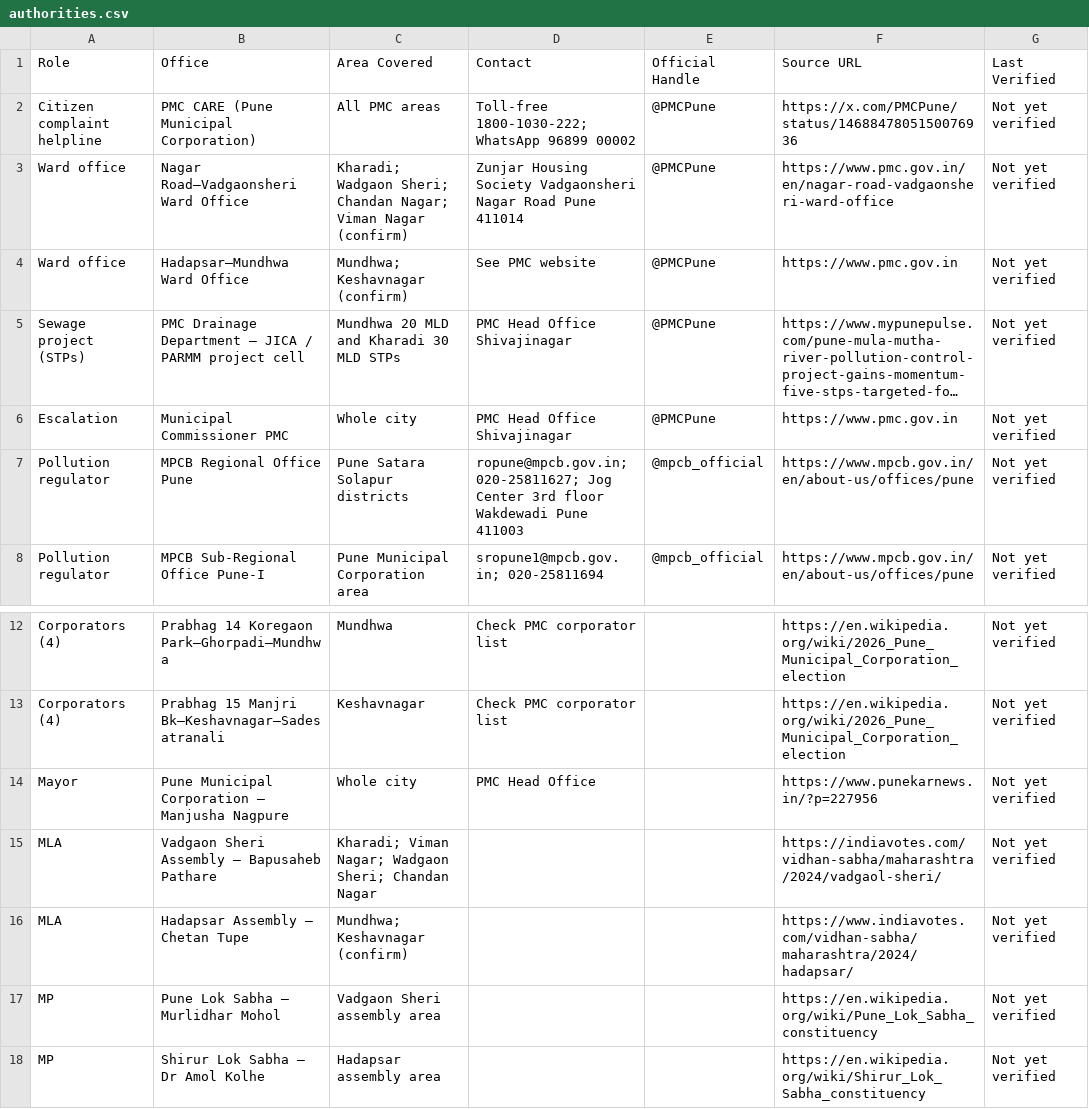
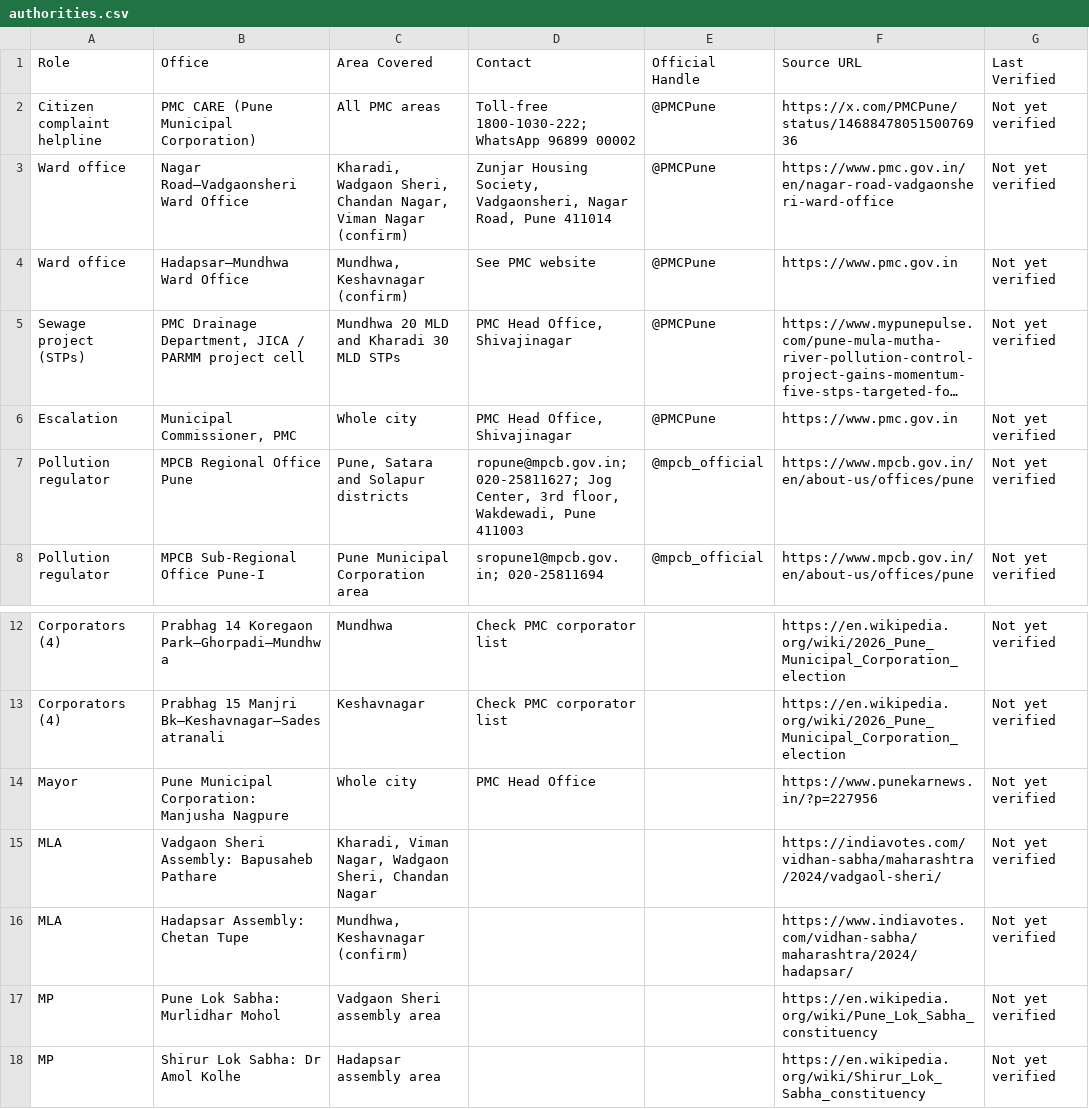
Before and after one commit to Pranav2188/water-pollution-silent-crisis, a CSV file: data/authorities.csv, drawn as a sheet; only a part is shown, gaps mark what is left out; long unchanged cells end in …; the diff names each change by its address in the sheet, - before the commit and + after, or states it on an @@ line.

```diff
--- a/data/authorities.csv
+++ b/data/authorities.csv
-C3 (Area Covered): Kharadi; Wadgaon Sheri; Chandan Nagar; Viman Nagar…
+C3 (Area Covered): Kharadi, Wadgaon Sheri, Chandan Nagar, Viman Nagar…
-D3 (Contact): Zunjar Housing Society Vadgaonsheri Nagar Road Pune 411014
+D3 (Contact): Zunjar Housing Society, Vadgaonsheri, Nagar Road, Pune 411014
-C4 (Area Covered): Mundhwa; Keshavnagar (confirm)
+C4 (Area Covered): Mundhwa, Keshavnagar (confirm)
-B5 (Office): PMC Drainage Department – JICA /…
+B5 (Office): PMC Drainage Department, JICA /…
-D5:D6 (Contact): PMC Head Office Shivajinagar
+D5:D6 (Contact): PMC Head Office, Shivajinagar
-B6 (Office): Municipal Commissioner PMC
+B6 (Office): Municipal Commissioner, PMC
-C7 (Area Covered): Pune Satara Solapur districts
+C7 (Area Covered): Pune, Satara and Solapur districts
-D7 (Contact): …020-25811627; Jog Center 3rd floor Wakdewadi Pune 411003
+D7 (Contact): …020-25811627; Jog Center, 3rd floor, Wakdewadi, Pune 411003
-B14 (Office): Pune Municipal Corporation – Manjusha Nagpure
+B14 (Office): Pune Municipal Corporation: Manjusha Nagpure
-B15 (Office): Vadgaon Sheri Assembly – Bapusaheb Pathare
+B15 (Office): Vadgaon Sheri Assembly: Bapusaheb Pathare
-C15 (Area Covered): Kharadi; Viman Nagar; Wadgaon Sheri; Chandan Nagar
+C15 (Area Covered): Kharadi, Viman Nagar, Wadgaon Sheri, Chandan Nagar
-B16 (Office): Hadapsar Assembly – Chetan Tupe
+B16 (Office): Hadapsar Assembly: Chetan Tupe
-C16 (Area Covered): Mundhwa; Keshavnagar (confirm)
+C16 (Area Covered): Mundhwa, Keshavnagar (confirm)
-B17 (Office): Pune Lok Sabha – Murlidhar Mohol
+B17 (Office): Pune Lok Sabha: Murlidhar Mohol
-B18 (Office): Shirur Lok Sabha – Dr Amol Kolhe
+B18 (Office): Shirur Lok Sabha: Dr Amol Kolhe
```
Also changed, not shown: data/hotspots.csv, data/sources.csv, 4 other files.
